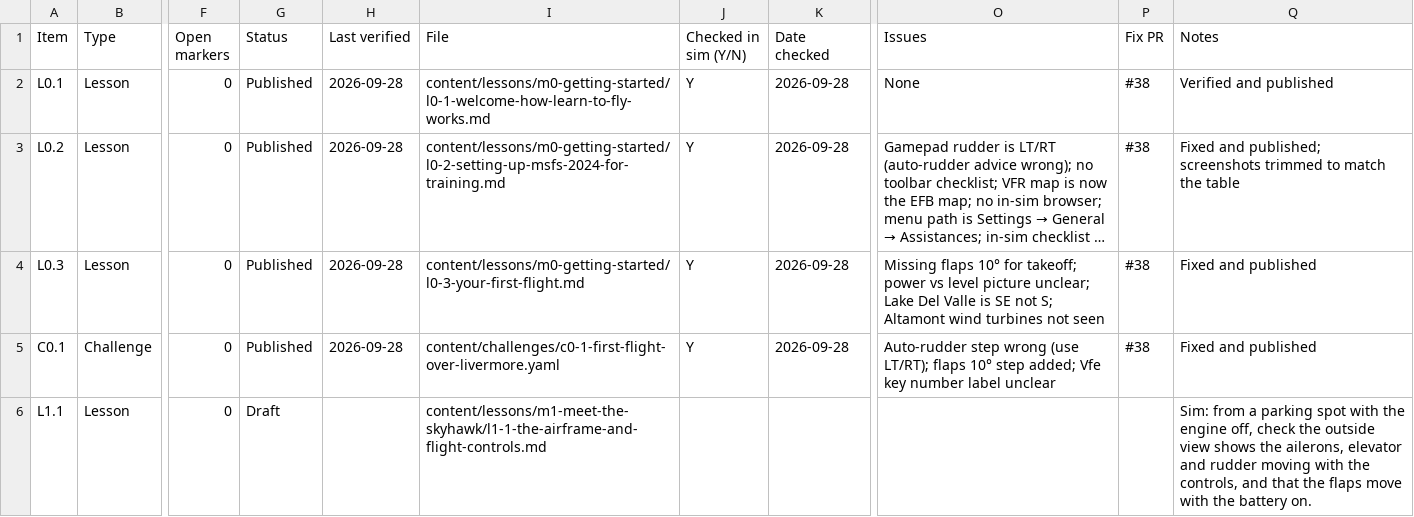
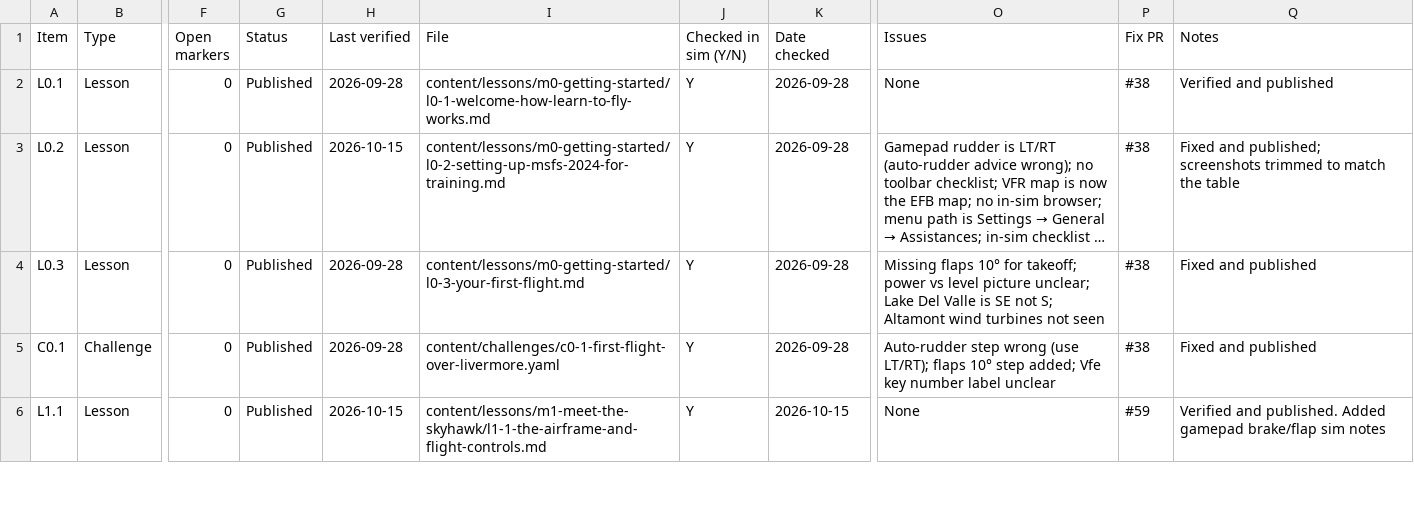
Before and after one commit to triciapickard/Learn-To-Fly, a CSV file: docs/verification/tracker.csv, drawn as a sheet; only a part is shown, gaps mark what is left out; long unchanged cells end in …; the diff covers the shown part only; the diff names each change by its address in the sheet, - before the commit and + after, or states it on an @@ line.

```diff
--- a/docs/verification/tracker.csv
+++ b/docs/verification/tracker.csv
-H3 (Last verified): 2026-09-28
+H3 (Last verified): 2026-10-15
-G6 (Status): Draft
+G6 (Status): Published
-H6 (Last verified): (empty)
+H6 (Last verified): 2026-10-15
-J6 (Checked in sim (Y/N)): (empty)
+J6 (Checked in sim (Y/N)): Y
-K6 (Date checked): (empty)
+K6 (Date checked): 2026-10-15
-O6 (Issues): (empty)
+O6 (Issues): None
-P6 (Fix PR): (empty)
+P6 (Fix PR): #59
-Q6 (Notes): Sim: from a parking spot with the engine off, check the outside view shows the ailerons, elevator and rudder moving with the controls, and that the flaps move with the battery on.
+Q6 (Notes): Verified and published. Added gamepad brake/flap sim notes
```
Also changed, not shown: 31 edited cells elsewhere in this file, 10 other files.
